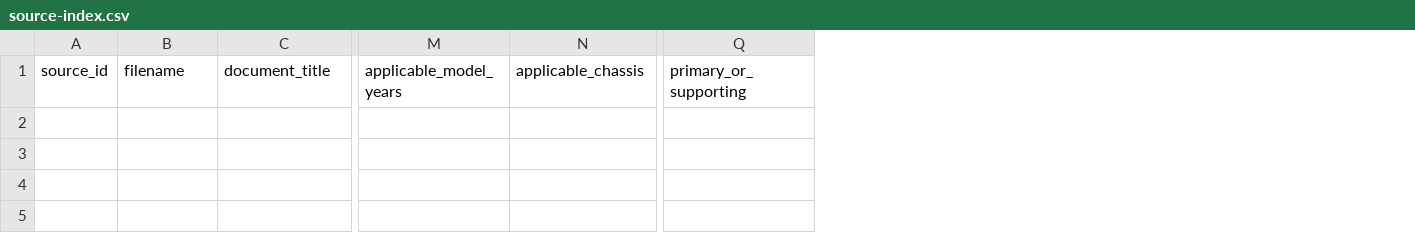
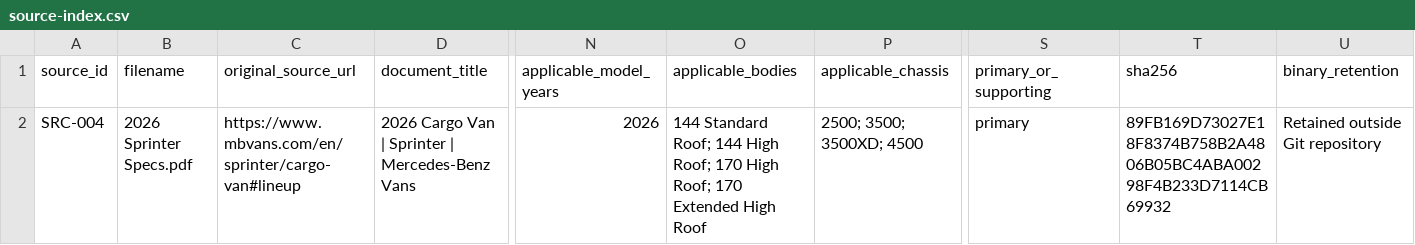
Before and after one commit to ryobi1-slate/Slate-Upfit-Planner, a CSV file: docs/data-intake/sprinter-144-high-roof/source-index.csv, drawn as a sheet; only a part is shown, gaps mark what is left out; rows hold the shown columns only; the diff names each change by its address in the sheet, - before the commit and + after, or states it on an @@ line.

Commit message:
Expand Sprinter engineering intake coverage

```diff
--- a/docs/data-intake/sprinter-144-high-roof/source-index.csv
+++ b/docs/data-intake/sprinter-144-high-roof/source-index.csv
+column C (original_source_url), empty
+column O (applicable_bodies), empty
+column T (sha256), empty
+column U (binary_retention), empty
+row 2: SRC-004 | 2026 Sprinter Specs.pdf | https://www.mbvans.com/en/sprinter/cargo-van#lineup | 2026 Cargo Van | Sprinter | Mercedes-Benz Vans | 2026 | 144 Standard Roof; 144 High Roof; 170 High Roof; 170 Extended High Roof | 2500; 3500; 3500XD; 4500 | primary | 89FB169D73027E18F8374B758B2A4806B05BC4ABA00298F4B233D7114CB69932 | Retained outside Git repository
```
Also changed, not shown: 11 other files.
